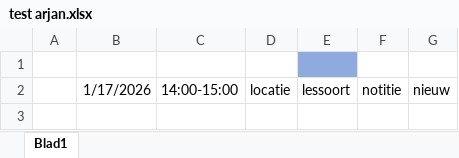
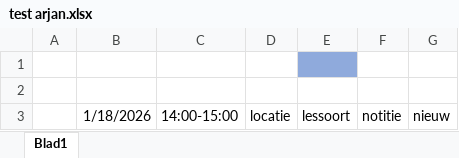
Before and after one commit to sammaniarjan/Sammapi, an Excel workbook: excel-to-ical/voorbeeld rooster/test arjan.xlsx, sheet Blad1, drawn as a sheet; values as stored, in another font and other column widths than the file's, no borders; conditional formats not drawn; addresses are those after the commit; the diff names each change by its address in the sheet, - before the commit and + after, or states it on an @@ line.

```diff
--- a/excel-to-ical/voorbeeld rooster/test arjan.xlsx (sheet Blad1)
+++ b/excel-to-ical/voorbeeld rooster/test arjan.xlsx (sheet Blad1)
+row 2: (empty)
-B3: 1/17/2026
+B3: 1/18/2026
```
Also changed, not shown: 2 other files.
